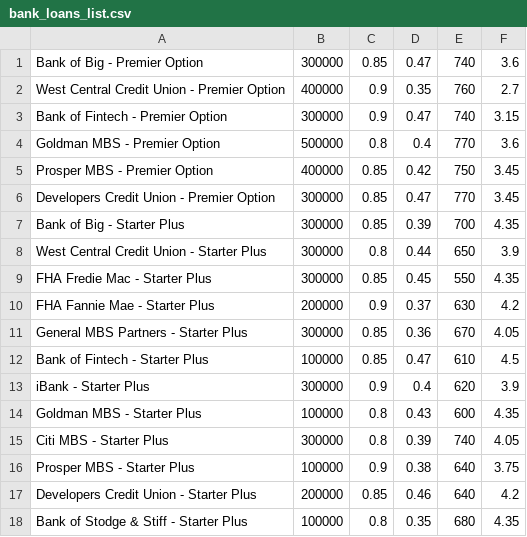
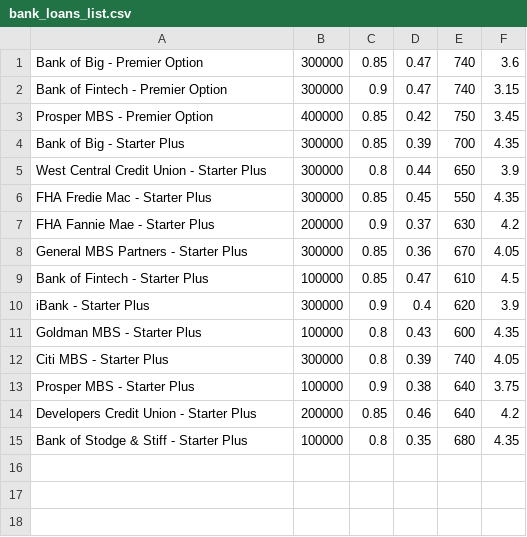
Before and after one commit to Aheesh/loan_check, a CSV file: loan_qualifier_app/data/bank_loans_list.csv, drawn as a sheet; the diff names each change by its address in the sheet, - before the commit and + after, or states it on an @@ line.

```diff
--- a/loan_qualifier_app/data/bank_loans_list.csv
+++ b/loan_qualifier_app/data/bank_loans_list.csv
-row 2: West Central Credit Union - Premier Option | 400000 | 0.9 | 0.35 | 760 | 2.7
-row 4: Goldman MBS - Premier Option | 500000 | 0.8 | 0.4 | 770 | 3.6
-row 6: Developers Credit Union - Premier Option | 300000 | 0.85 | 0.47 | 770 | 3.45
```
Also changed, not shown: 1 other file.
